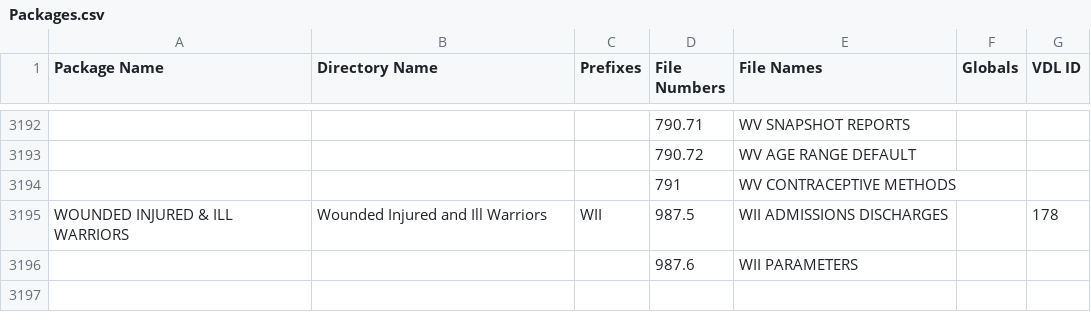
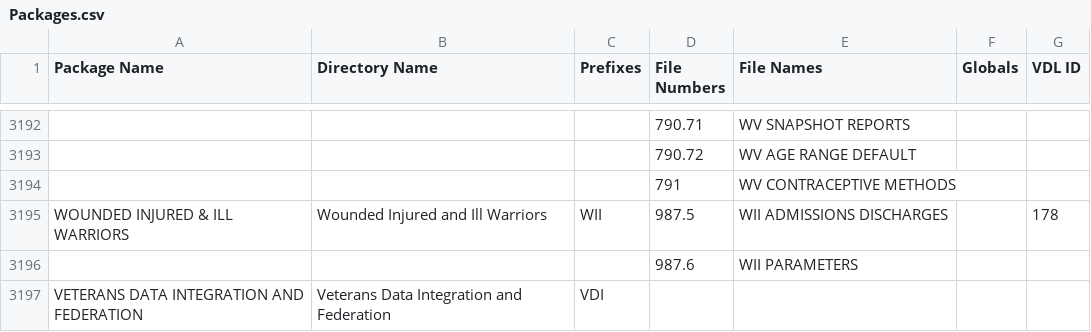
Before and after one commit to WorldVistA/VistA-M, a CSV file: Packages.csv, drawn as a sheet; only a part is shown, gaps mark what is left out; the diff names each change by its address in the sheet, - before the commit and + after, or states it on an @@ line.

Commit message:
Update Packages.csv for January 2026 patches

```diff
--- a/Packages.csv
+++ b/Packages.csv
+row 3197: VETERANS DATA INTEGRATION AND FEDERATION | Veterans Data Integration and Federation | VDI
```
